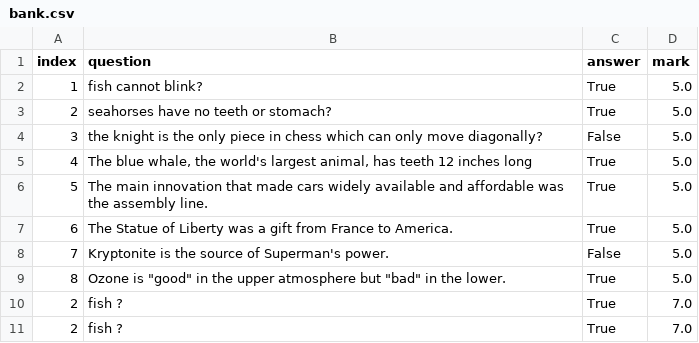
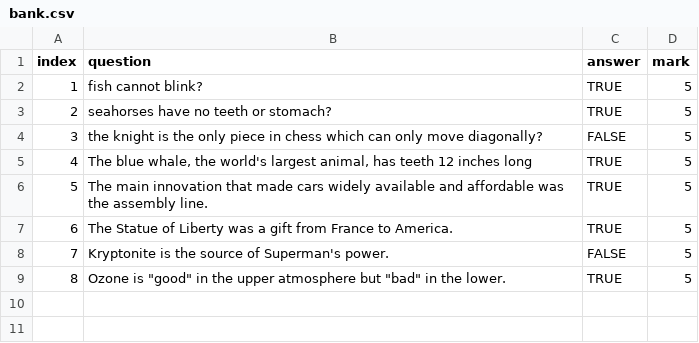
Before and after one commit to dwd330/py-quiz, a CSV file: bank.csv, drawn as a sheet.

```diff
--- a/bank.csv
+++ b/bank.csv
@@ -1,11 +1,9 @@
 index,question,answer,mark
-1,fish cannot blink?,True,5.0
-2,seahorses have no teeth or stomach?,True,5.0
-3,the knight is the only piece in chess which can only move diagonally?,False,5.0
-4,"The blue whale, the world's largest animal, has teeth 12 inches long",True,5.0
-5,The main innovation that made cars widely available and affordable was the assembly line.,True,5.0
-6,The Statue of Liberty was a gift from France to America.,True,5.0
-7,Kryptonite is the source of Superman's power.,False,5.0
-8,"Ozone is ""good"" in the upper atmosphere but ""bad"" in the lower.",True,5.0
-2,fish ?,True,7.0
-2,fish ?,True,7.0
+1,fish cannot blink?,TRUE,5
+2,seahorses have no teeth or stomach?,TRUE,5
+3,the knight is the only piece in chess which can only move diagonally?,FALSE,5
+4,"The blue whale, the world's largest animal, has teeth 12 inches long",TRUE,5
+5,The main innovation that made cars widely available and affordable was the assembly line.,TRUE,5
+6,The Statue of Liberty was a gift from France to America.,TRUE,5
+7,Kryptonite is the source of Superman's power.,FALSE,5
+8,"Ozone is ""good"" in the upper atmosphere but ""bad"" in the lower.",TRUE,5
```
Also changed, not shown: 1 other file.
